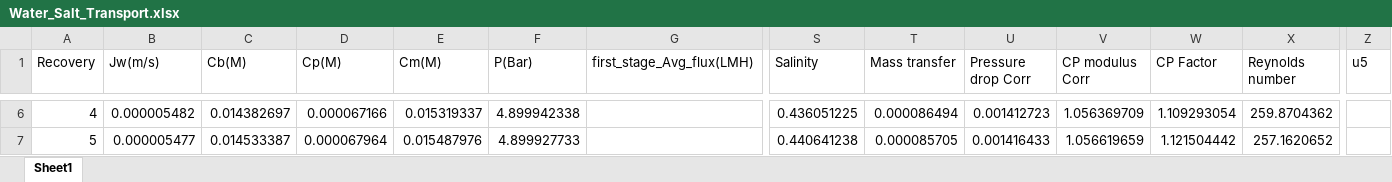
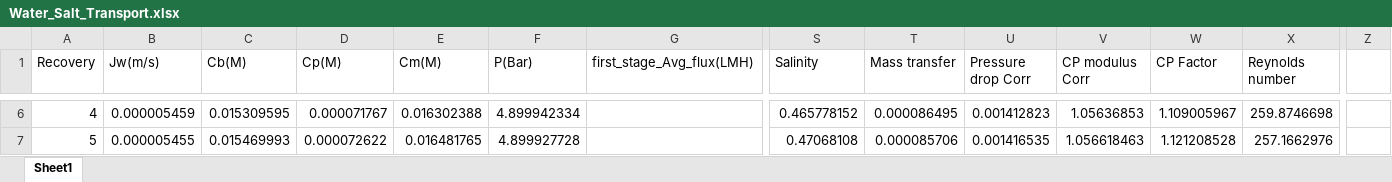
Before and after one commit to Nir-Water-Lab/High-Recovery-Effluent-RO, an Excel workbook: Wastewater_Effluent_Filtration/Water_Salt_Transport.xlsx, sheet Sheet1, drawn as a sheet; only a part is shown, gaps mark what is left out; values as stored, in another font and other column widths than the file's, no borders; the diff covers the shown part only; the diff names each change by its address in the sheet, - before the commit and + after, or states it on an @@ line.

```diff
--- a/Wastewater_Effluent_Filtration/Water_Salt_Transport.xlsx (sheet Sheet1)
+++ b/Wastewater_Effluent_Filtration/Water_Salt_Transport.xlsx (sheet Sheet1)
-Z1: u5
+Z1: (empty)
-B6 (Jw(m/s)): 0.000005482
+B6 (Jw(m/s)): 0.000005459
-C6 (Cb(M)): 0.014382697
+C6 (Cb(M)): 0.015309595
-D6 (Cp(M)): 0.000067166
+D6 (Cp(M)): 0.000071767
-E6 (Cm(M)): 0.015319337
+E6 (Cm(M)): 0.016302388
-F6 (P(Bar)): 4.899942338
+F6 (P(Bar)): 4.899942334
-S6 (Salinity): 0.436051225
+S6 (Salinity): 0.465778152
-T6 (Mass transfer): 0.000086494
+T6 (Mass transfer): 0.000086495
-U6 (Pressure drop Corr): 0.001412723
+U6 (Pressure drop Corr): 0.001412823
-V6 (CP modulus Corr): 1.056369709
+V6 (CP modulus Corr): 1.05636853
-W6 (CP Factor): 1.109293054
+W6 (CP Factor): 1.109005967
-X6 (Reynolds number): 259.8704362
+X6 (Reynolds number): 259.8746698
-B7 (Jw(m/s)): 0.000005477
+B7 (Jw(m/s)): 0.000005455
-C7 (Cb(M)): 0.014533387
+C7 (Cb(M)): 0.015469993
-D7 (Cp(M)): 0.000067964
+D7 (Cp(M)): 0.000072622
-E7 (Cm(M)): 0.015487976
+E7 (Cm(M)): 0.016481765
-F7 (P(Bar)): 4.899927733
+F7 (P(Bar)): 4.899927728
-S7 (Salinity): 0.440641238
+S7 (Salinity): 0.47068108
-T7 (Mass transfer): 0.000085705
+T7 (Mass transfer): 0.000085706
-U7 (Pressure drop Corr): 0.001416433
+U7 (Pressure drop Corr): 0.001416535
-V7 (CP modulus Corr): 1.056619659
+V7 (CP modulus Corr): 1.056618463
-W7 (CP Factor): 1.121504442
+W7 (CP Factor): 1.121208528
-X7 (Reynolds number): 257.1620652
+X7 (Reynolds number): 257.1662976
```
Also changed, not shown: 1078 edited cells elsewhere in this sheet, 5 other files.
